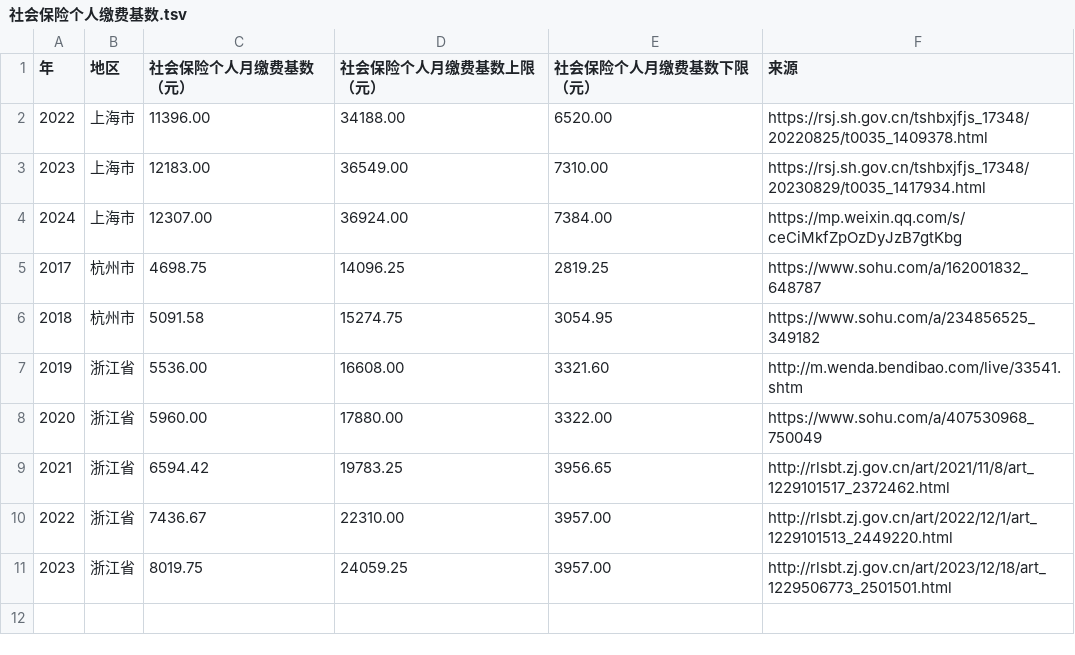
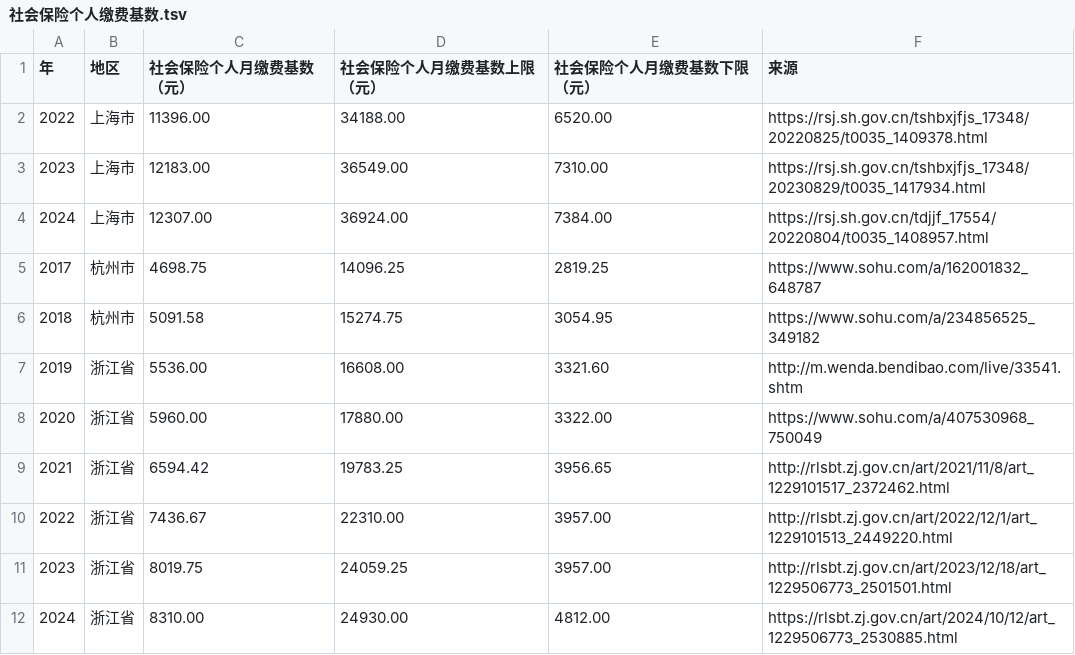
Before and after one commit to caspian-yez/laws-of-the-peoples-republic-of-china, a TSV file: 社会保险个人缴费基数.tsv, drawn as a sheet.

Commit message:
Update 社会保险个人缴费基数.tsv

```diff
--- a/社会保险个人缴费基数.tsv
+++ b/社会保险个人缴费基数.tsv
@@ -3,3 +3,3 @@
 2023	上海市	12183.00	36549.00	7310.00	https://rsj.sh.gov.cn/tshbxjfjs_17348/20230829/t0035_1417934.html
-2024	上海市	12307.00	36924.00	7384.00	https://mp.weixin.qq.com/s/ceCiMkfZpOzDyJzB7gtKbg
+2024	上海市	12307.00	36924.00	7384.00	https://rsj.sh.gov.cn/tdjjf_17554/20220804/t0035_1408957.html
 2017	杭州市	4698.75	14096.25	2819.25	https://www.sohu.com/a/162001832_648787
@@ -11 +11,2 @@
 2023	浙江省	8019.75	24059.25	3957.00	http://rlsbt.zj.gov.cn/art/2023/12/18/art_1229506773_2501501.html
+2024	浙江省	8310.00	24930.00	4812.00	https://rlsbt.zj.gov.cn/art/2024/10/12/art_1229506773_2530885.html
```
